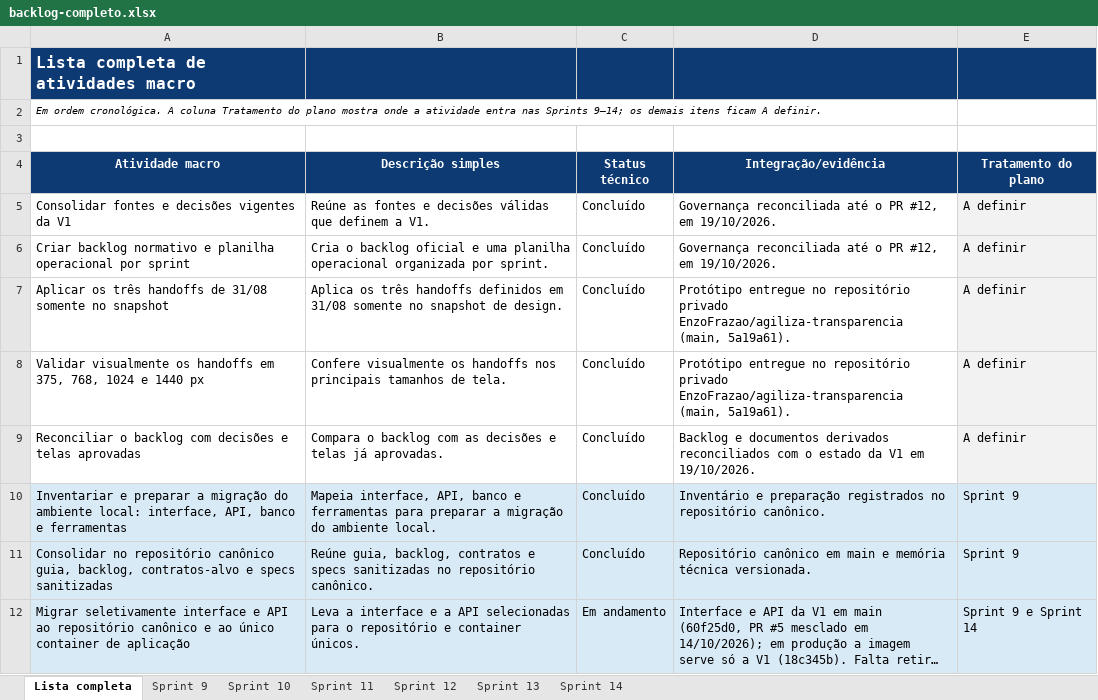
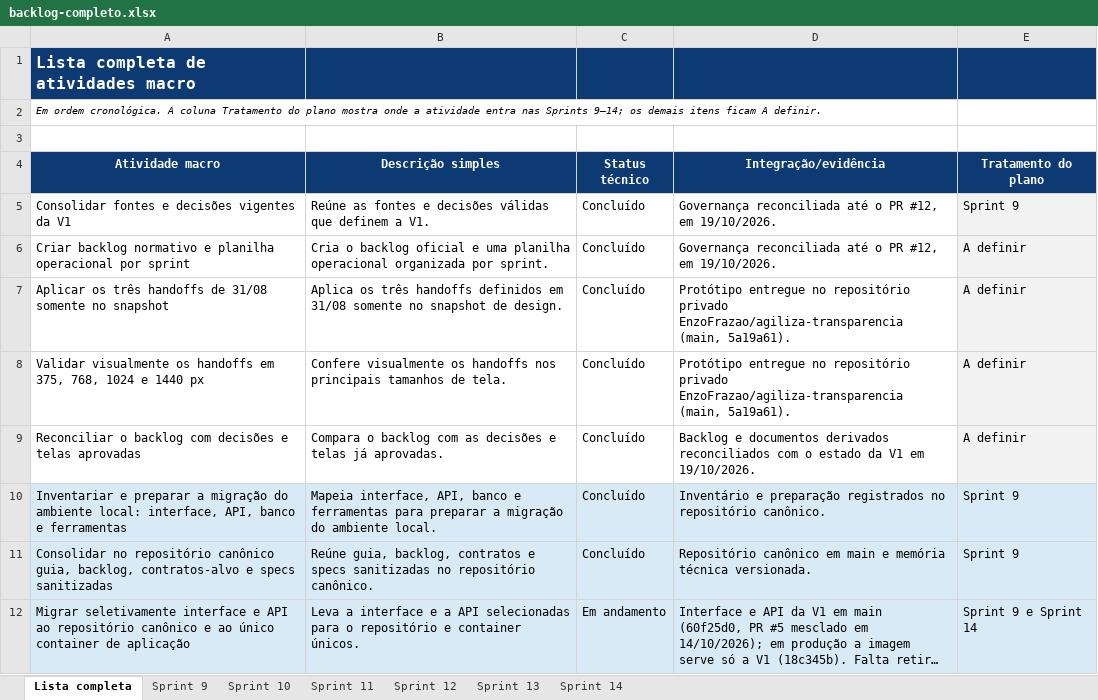
Before and after one commit to EnzoFrazao/agiliza-transparencia-documentos, an Excel workbook: planejamento/backlog-completo.xlsx, sheet Lista completa, drawn as a sheet; only a part is shown; long unchanged cells end in …; values as stored, in another font and other column widths than the file's, no borders; table styles not drawn; the diff names each change by its address in the sheet, - before the commit and + after, or states it on an @@ line.

Commit message:
docs(planejamento): corrigir a origem de uma atividade da Sprint 9
"Preparar fluxo e regras do backend" apontava para uma atividade
macro inexistente. Passa a apontar para "Consolidar fontes e decisões
vigentes da V1", agora tratada na Sprint 9 também na rastreabilidade.

```diff
--- a/planejamento/backlog-completo.xlsx (sheet Lista completa)
+++ b/planejamento/backlog-completo.xlsx (sheet Lista completa)
-E5 (Tratamento do plano): A definir
+E5 (Tratamento do plano): Sprint 9
```
Also changed, not shown: sheet Sprint 9, 3 other files.
